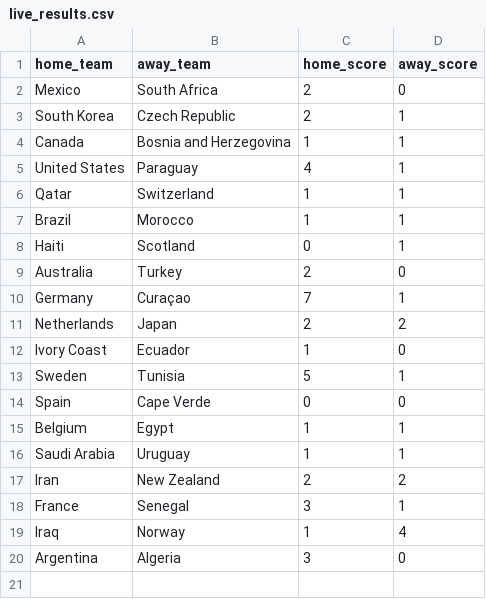
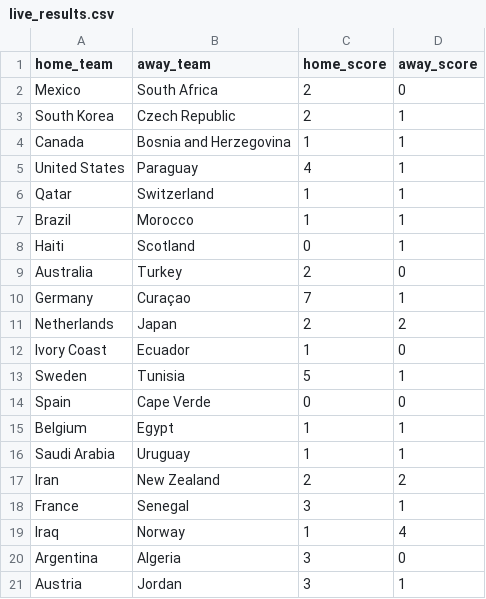
Before and after one commit to jamoji-ai/world-cup-predictor-pro, a CSV file: data/raw/live_results.csv, drawn as a sheet; the diff names each change by its address in the sheet, - before the commit and + after, or states it on an @@ line.

```diff
--- a/data/raw/live_results.csv
+++ b/data/raw/live_results.csv
+row 21: Austria | Jordan | 3 | 1
```
Also changed, not shown: data/processed/teams_master.csv, data/processed/wpi_scores.csv, 4 other files.
